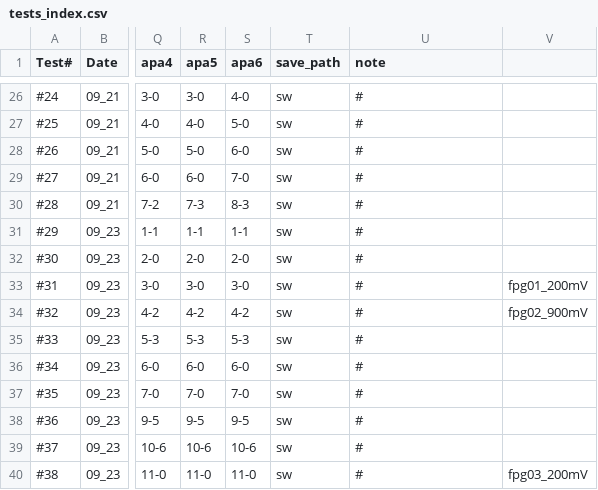
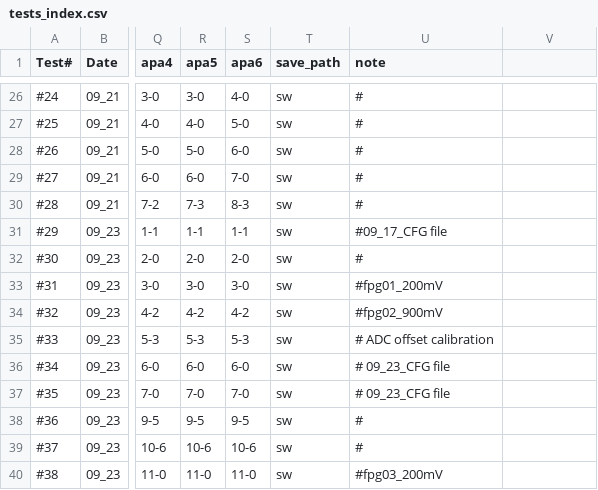
Before and after one commit to sgaobnl/FEMB_ANA, a CSV file: tests_index.csv, drawn as a sheet; only a part is shown, gaps mark what is left out; the diff names each change by its address in the sheet, - before the commit and + after, or states it on an @@ line.

Commit message:
update

```diff
--- a/tests_index.csv
+++ b/tests_index.csv
-U31 (note): #
+U31 (note): #09_17_CFG file
-U33 (note): #
+U33 (note): #fpg01_200mV
-V33: fpg01_200mV
+V33: (empty)
-U34 (note): #
+U34 (note): #fpg02_900mV
-V34: fpg02_900mV
+V34: (empty)
-U35 (note): #
+U35 (note): # ADC offset calibration
-U36:U37 (note): #
+U36:U37 (note): # 09_23_CFG file
-U40 (note): #
+U40 (note): #fpg03_200mV
-V40: fpg03_200mV
+V40: (empty)
```
